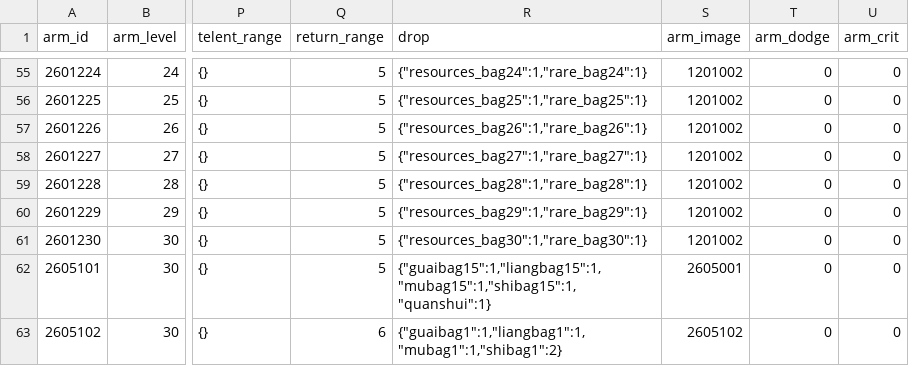
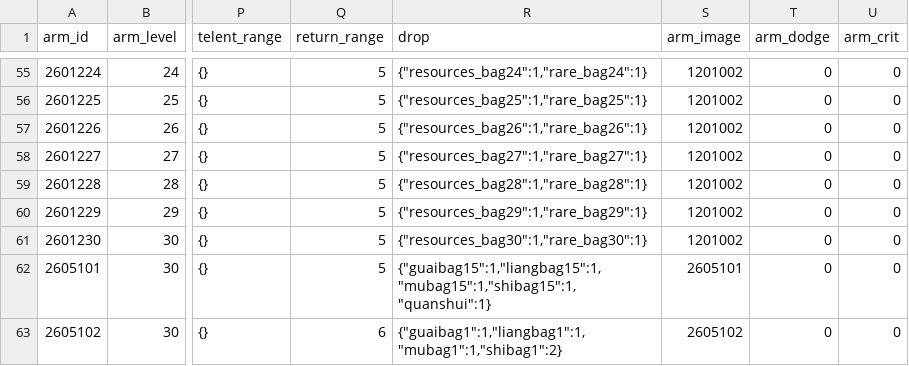
Before and after one commit to kspine/referance_solution, a CSV file: etc/poseidon/empery_center_data/monster.csv, drawn as a sheet; only a part is shown, gaps mark what is left out; the diff names each change by its address in the sheet, - before the commit and + after, or states it on an @@ line.

```diff
--- a/etc/poseidon/empery_center_data/monster.csv
+++ b/etc/poseidon/empery_center_data/monster.csv
-S62 (arm_image): 2605001
+S62 (arm_image): 2605101
```
Also changed, not shown: etc/poseidon/empery_center_data/activity_contribution.csv, etc/poseidon/empery_center_data/arm_interval.csv, 5 other files.
